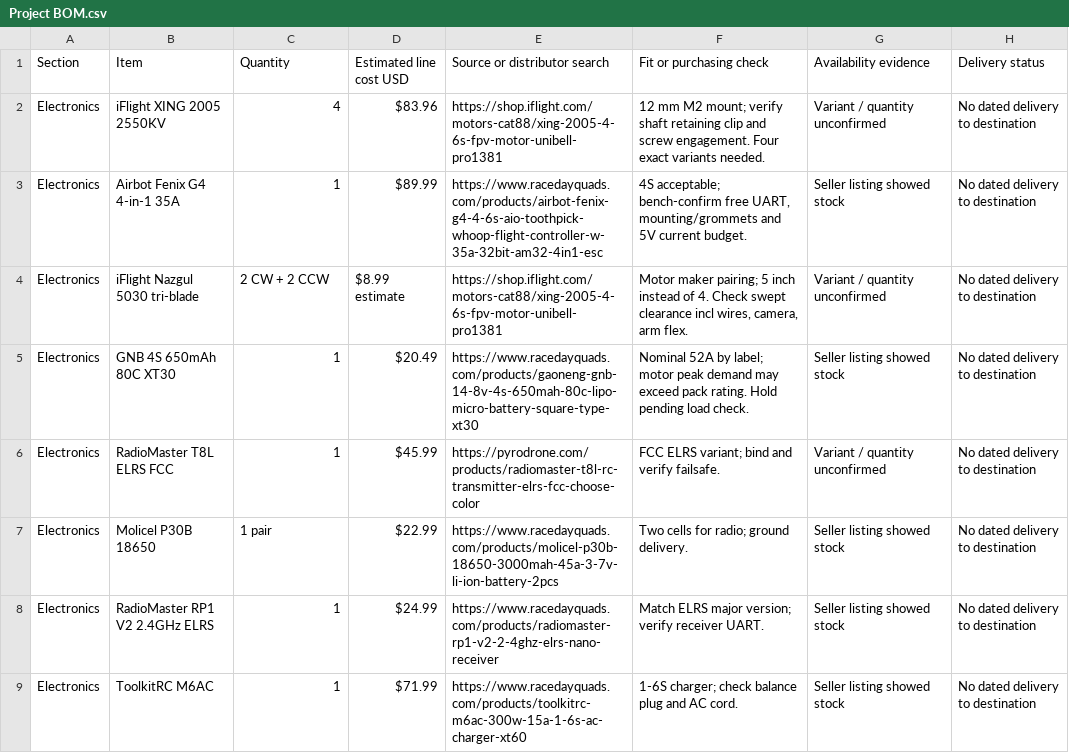
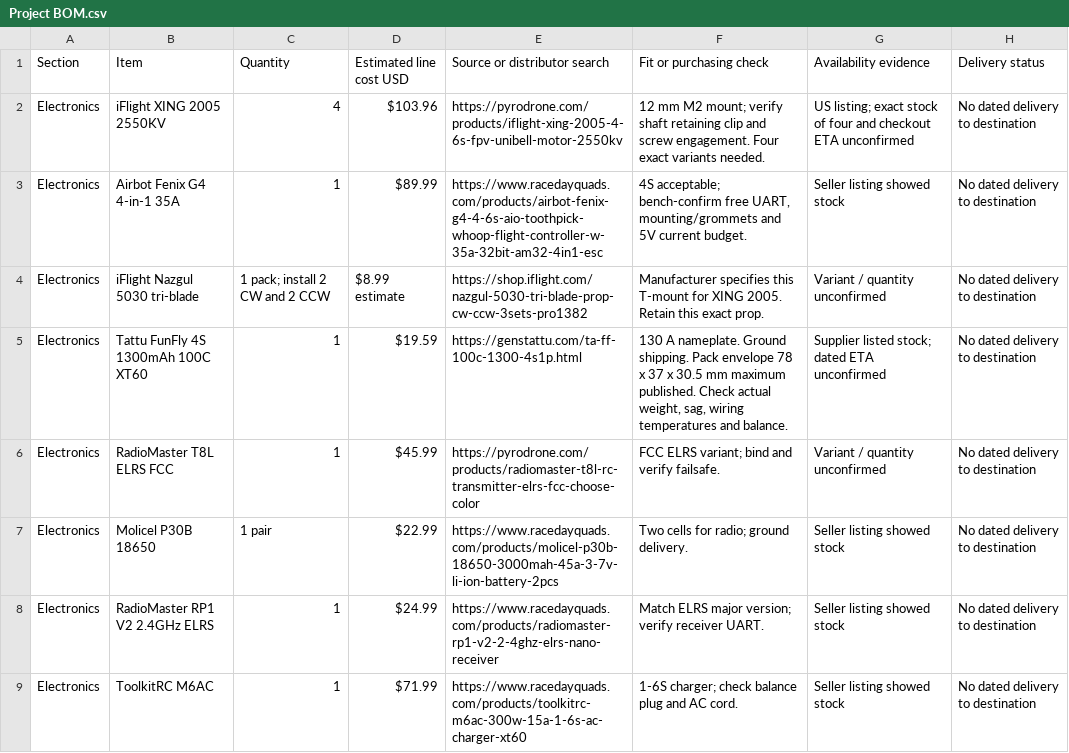
Before and after one commit to Monmelgear/Hack-Club-Fallen-, a CSV file: Design Review/Project BOM.csv, drawn as a sheet; only a part is shown; the diff covers the shown part only.

Commit message:
Fit the 4S FunFly pack and align the XT60 power system and BOM

```diff
--- a/Design Review/Project BOM.csv
+++ b/Design Review/Project BOM.csv
@@ -2 +2 @@ Section,Item,Quantity,Estimated line cost USD,Source or distributor search,Fit o
-Electronics,iFlight XING 2005 2550KV,4,$83.96,https://shop.iflight.com/motors-cat88/xing-2005-4-6s-fpv-motor-unibell-pro1381,12 mm M2 mount; verify shaft retaining clip and screw engagement. Four exact variants needed.,Variant / quantity unconfirmed,No dated delivery to destination
+"Electronics","iFlight XING 2005 2550KV","4","$103.96","https://pyrodrone.com/products/iflight-xing-2005-4-6s-fpv-unibell-motor-2550kv","12 mm M2 mount; verify shaft retaining clip and screw engagement. Four exact variants needed.","US listing; exact stock of four and checkout ETA unconfirmed","No dated delivery to destination"
@@ -4,2 +4,2 @@ Electronics,Airbot Fenix G4 4-in-1 35A,1,$89.99,https://www.racedayquads.com/pro
-Electronics,iFlight Nazgul 5030 tri-blade,2 CW + 2 CCW,$8.99 estimate,https://shop.iflight.com/motors-cat88/xing-2005-4-6s-fpv-motor-unibell-pro1381,"Motor maker pairing; 5 inch instead of 4. Check swept clearance incl wires, camera, arm flex.",Variant / quantity unconfirmed,No dated delivery to destination
-Electronics,GNB 4S 650mAh 80C XT30,1,$20.49,https://www.racedayquads.com/products/gaoneng-gnb-14-8v-4s-650mah-80c-lipo-micro-battery-square-type-xt30,Nominal 52A by label; motor peak demand may exceed pack rating. Hold pending load check.,Seller listing showed stock,No dated delivery to destination
+"Electronics","iFlight Nazgul 5030 tri-blade","1 pack; install 2 CW and 2 CCW","$8.99 estimate","https://shop.iflight.com/nazgul-5030-tri-blade-prop-cw-ccw-3sets-pro1382","Manufacturer specifies this T-mount for XING 2005. Retain this exact prop.","Variant / quantity unconfirmed","No dated delivery to destination"
+"Electronics","Tattu FunFly 4S 1300mAh 100C XT60","1","$19.59","https://genstattu.com/ta-ff-100c-1300-4s1p.html","130 A nameplate. Ground shipping. Pack envelope 78 x 37 x 30.5 mm maximum published. Check actual weight, sag, wiring temperatures and balance.","Supplier listed stock; dated ETA unconfirmed","No dated delivery to destination"
```
Also changed, not shown: 3 added rows, 2 removed rows and 2 edited cells elsewhere in this file, 4 other files.
